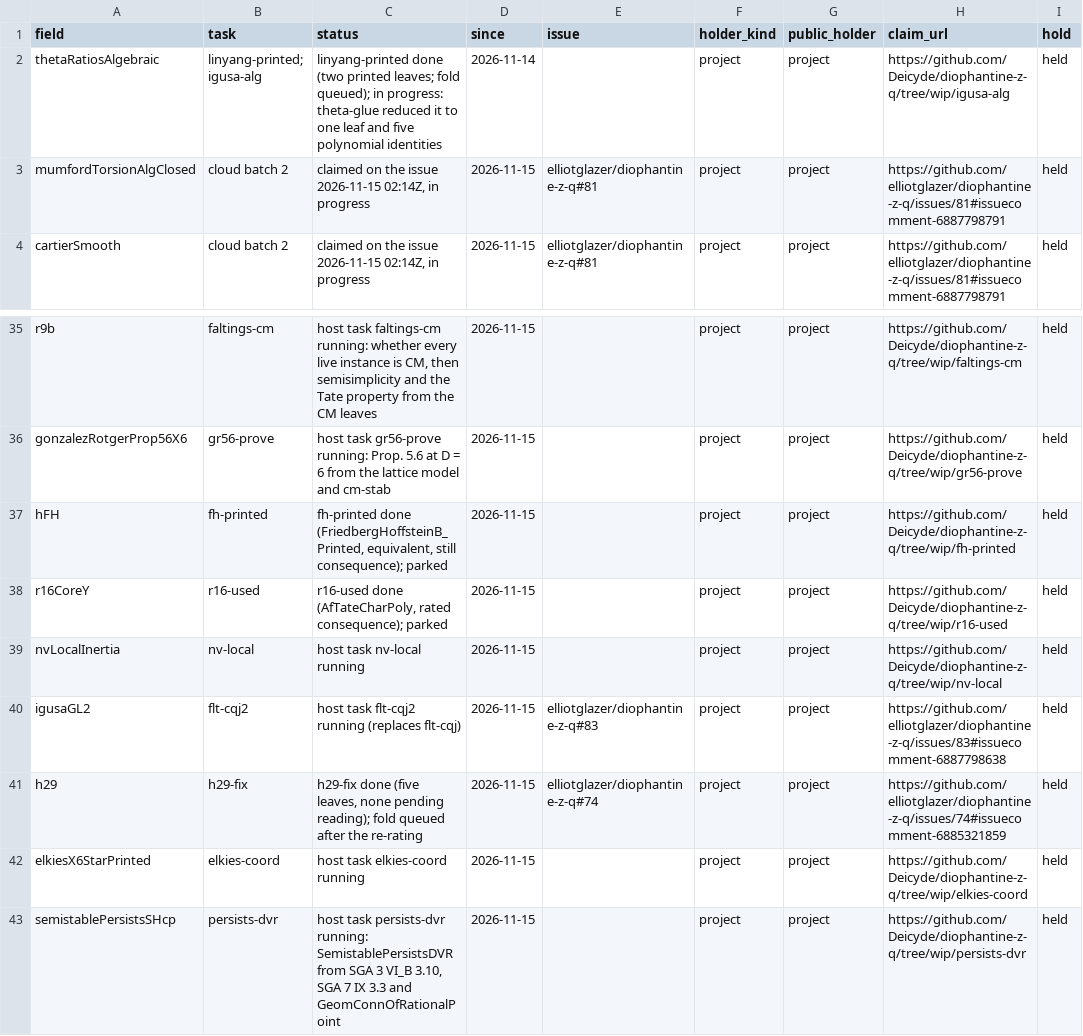
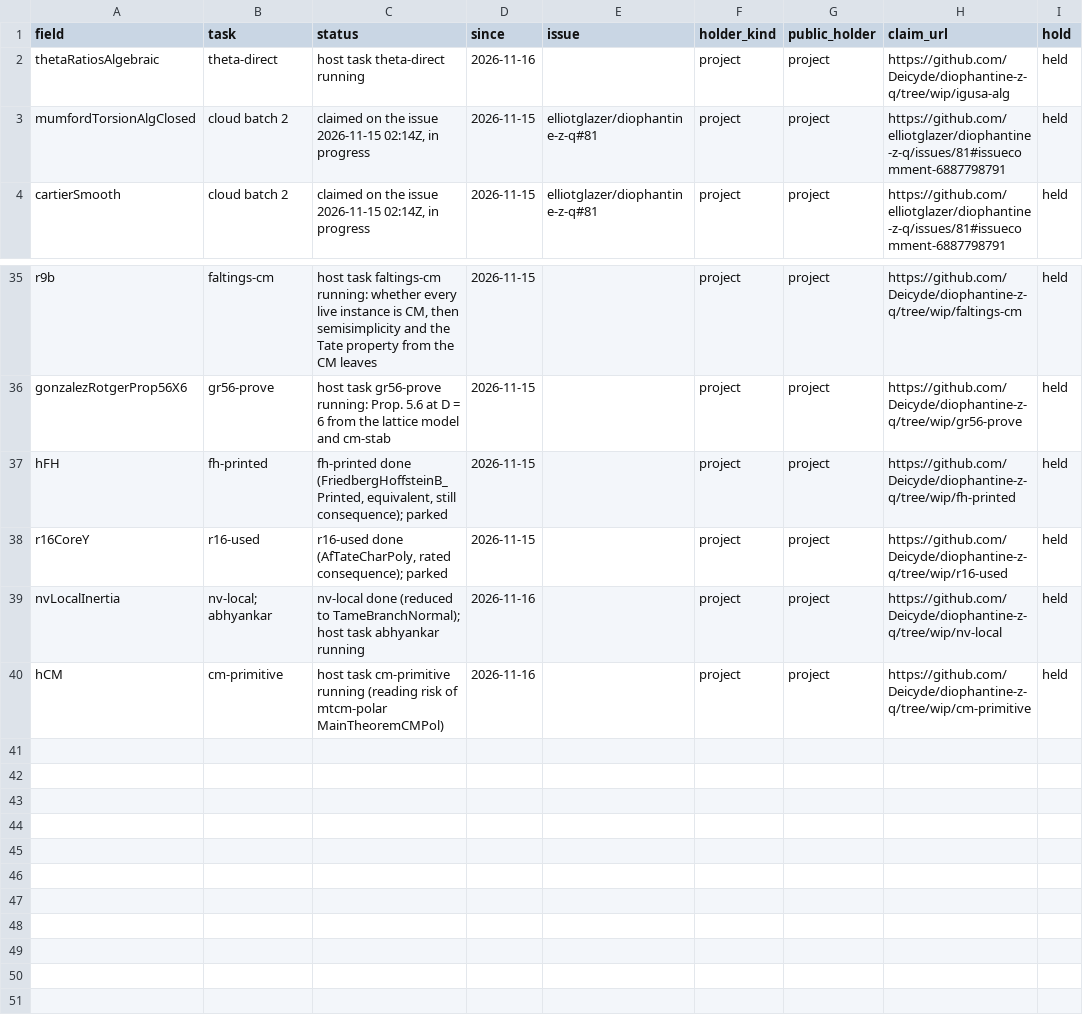
Before and after one commit to CheyLoveday/diophantine-z-q, a TSV file: docs/one-proof/claims.tsv, drawn as a sheet; only a part is shown, gaps mark what is left out.

Commit message:
leaf-fold30: claims rows (theta-direct, nv-local/abhyankar, cm-primitive); rows of fields no longer open dropped; dsThm965Weak carried as consequence until its rating

```diff
--- a/docs/one-proof/claims.tsv
+++ b/docs/one-proof/claims.tsv
@@ -1,3 +1,3 @@
 field	task	status	since	issue	holder_kind	public_holder	claim_url	hold
-thetaRatiosAlgebraic	linyang-printed; igusa-alg	linyang-printed done (two printed leaves; fold queued); in progress: theta-glue reduced it to one leaf and five polynomial identities	2026-11-14		project	project	https://github.com/Deicyde/diophantine-z-q/tree/wip/igusa-alg	held
+thetaRatiosAlgebraic	theta-direct	host task theta-direct running	2026-11-16		project	project	https://github.com/Deicyde/diophantine-z-q/tree/wip/igusa-alg	held
 mumfordTorsionAlgClosed	cloud batch 2	claimed on the issue 2026-11-15 02:14Z, in progress	2026-11-15	elliotglazer/diophantine-z-q#81	project	project	https://github.com/elliotglazer/diophantine-z-q/issues/81#issuecomment-6887798791	held
@@ -38,6 +38,3 @@ hFH	fh-printed	fh-printed done (FriedbergHoffsteinB_Printed, equivalent, still c
 r16CoreY	r16-used	r16-used done (AfTateCharPoly, rated consequence); parked	2026-11-15		project	project	https://github.com/Deicyde/diophantine-z-q/tree/wip/r16-used	held
-nvLocalInertia	nv-local	host task nv-local running	2026-11-15		project	project	https://github.com/Deicyde/diophantine-z-q/tree/wip/nv-local	held
-igusaGL2	flt-cqj2	host task flt-cqj2 running (replaces flt-cqj)	2026-11-15	elliotglazer/diophantine-z-q#83	project	project	https://github.com/elliotglazer/diophantine-z-q/issues/83#issuecomment-6887798638	held
-h29	h29-fix	h29-fix done (five leaves, none pending reading); fold queued after the re-rating	2026-11-15	elliotglazer/diophantine-z-q#74	project	project	https://github.com/elliotglazer/diophantine-z-q/issues/74#issuecomment-6885321859	held
-elkiesX6StarPrinted	elkies-coord	host task elkies-coord running	2026-11-15		project	project	https://github.com/Deicyde/diophantine-z-q/tree/wip/elkies-coord	held
-semistablePersistsSHcp	persists-dvr	host task persists-dvr running: SemistablePersistsDVR from SGA 3 VI_B 3.10, SGA 7 IX 3.3 and GeomConnOfRationalPoint	2026-11-15		project	project	https://github.com/Deicyde/diophantine-z-q/tree/wip/persists-dvr	held
+nvLocalInertia	nv-local; abhyankar	nv-local done (reduced to TameBranchNormal); host task abhyankar running	2026-11-16		project	project	https://github.com/Deicyde/diophantine-z-q/tree/wip/nv-local	held
+hCM	cm-primitive	host task cm-primitive running (reading risk of mtcm-polar MainTheoremCMPol)	2026-11-16		project	project	https://github.com/Deicyde/diophantine-z-q/tree/wip/cm-primitive	held
```
Also changed, not shown: docs/one-proof/kinds.tsv.
